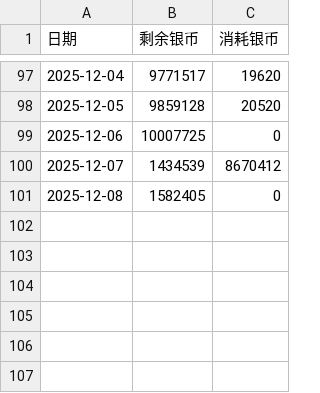
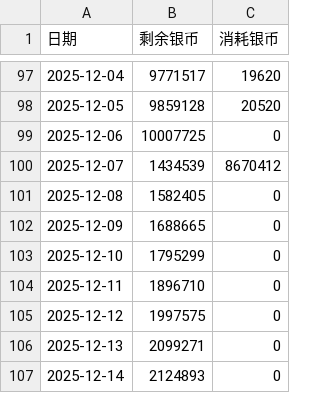
Before and after one commit to ShangJiaZheng/ShenwuMemo, a CSV file: data/data.csv, drawn as a sheet; only a part is shown, gaps mark what is left out.

```diff
--- a/data/data.csv
+++ b/data/data.csv
@@ -101 +101,7 @@
 2025-12-08,1582405,0
+2025-12-09,1688665,0
+2025-12-10,1795299,0
+2025-12-11,1896710,0
+2025-12-12,1997575,0
+2025-12-13,2099271,0
+2025-12-14,2124893,0
```
Also changed, not shown: data/checkboxes.csv, data/guard_inputs.csv, 1 other file.
